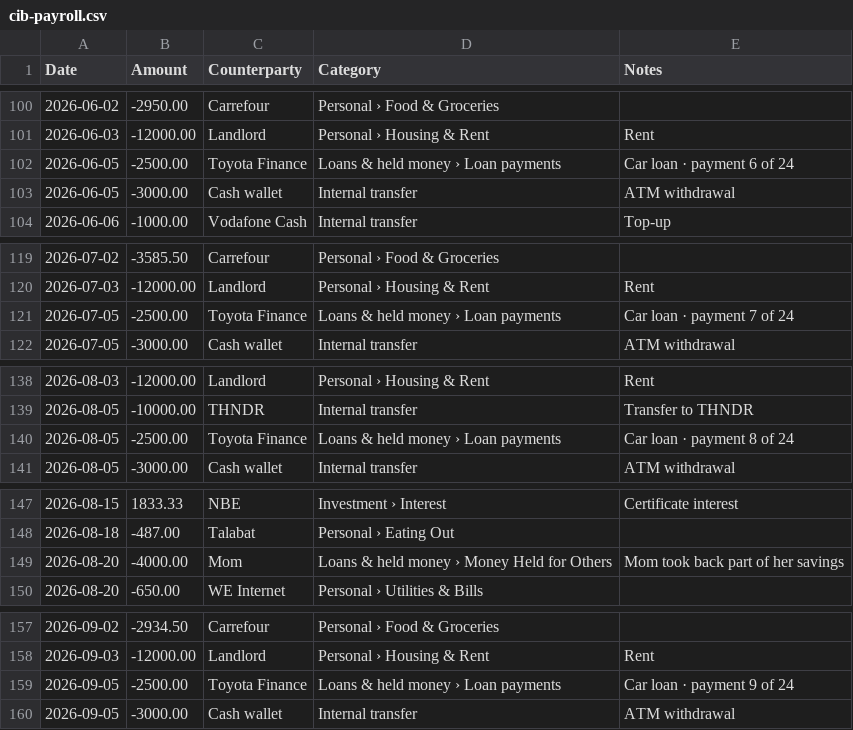
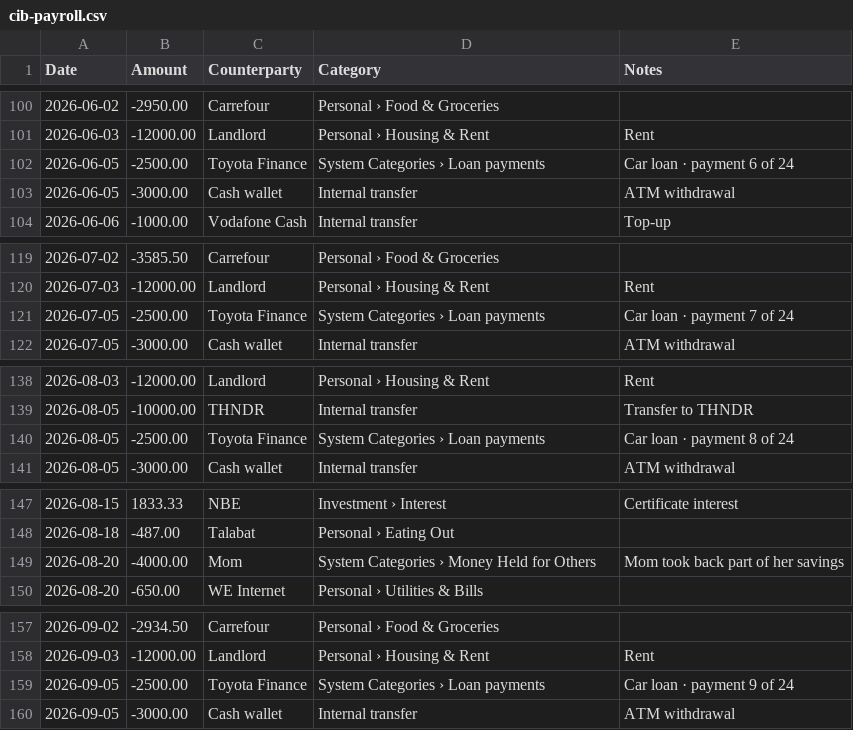
Before and after one commit to elfekimuhammed/Lightning, a CSV file: lightning/samples/mohab_2026/cib-payroll.csv, drawn as a sheet; only a part is shown, gaps mark what is left out; the diff covers the shown part only.

Commit message:
Address register and system category feedback

```diff
--- a/lightning/samples/mohab_2026/cib-payroll.csv
+++ b/lightning/samples/mohab_2026/cib-payroll.csv
@@ -101,3 +101,3 @@ Date,Amount,Counterparty,Category,Notes
 2026-06-03,-12000.00,Landlord,Personal › Housing & Rent,Rent
-2026-06-05,-2500.00,Toyota Finance,Loans & held money › Loan payments,Car loan · payment 6 of 24
+2026-06-05,-2500.00,Toyota Finance,System Categories › Loan payments,Car loan · payment 6 of 24
 2026-06-05,-3000.00,Cash wallet,Internal transfer,ATM withdrawal
@@ -120,3 +120,3 @@ Date,Amount,Counterparty,Category,Notes
 2026-07-03,-12000.00,Landlord,Personal › Housing & Rent,Rent
-2026-07-05,-2500.00,Toyota Finance,Loans & held money › Loan payments,Car loan · payment 7 of 24
+2026-07-05,-2500.00,Toyota Finance,System Categories › Loan payments,Car loan · payment 7 of 24
 2026-07-05,-3000.00,Cash wallet,Internal transfer,ATM withdrawal
@@ -139,3 +139,3 @@ Date,Amount,Counterparty,Category,Notes
 2026-08-05,-10000.00,THNDR,Internal transfer,Transfer to THNDR
-2026-08-05,-2500.00,Toyota Finance,Loans & held money › Loan payments,Car loan · payment 8 of 24
+2026-08-05,-2500.00,Toyota Finance,System Categories › Loan payments,Car loan · payment 8 of 24
 2026-08-05,-3000.00,Cash wallet,Internal transfer,ATM withdrawal
@@ -148,3 +148,3 @@ Date,Amount,Counterparty,Category,Notes
 2026-08-18,-487.00,Talabat,Personal › Eating Out,
-2026-08-20,-4000.00,Mom,Loans & held money › Money Held for Others,Mom took back part of her savings
+2026-08-20,-4000.00,Mom,System Categories › Money Held for Others,Mom took back part of her savings
 2026-08-20,-650.00,WE Internet,Personal › Utilities & Bills,
@@ -158,3 +158,3 @@ Date,Amount,Counterparty,Category,Notes
 2026-09-03,-12000.00,Landlord,Personal › Housing & Rent,Rent
-2026-09-05,-2500.00,Toyota Finance,Loans & held money › Loan payments,Car loan · payment 9 of 24
+2026-09-05,-2500.00,Toyota Finance,System Categories › Loan payments,Car loan · payment 9 of 24
 2026-09-05,-3000.00,Cash wallet,Internal transfer,ATM withdrawal
```
Also changed, not shown: 6 edited cells elsewhere in this file, 20 other files.
